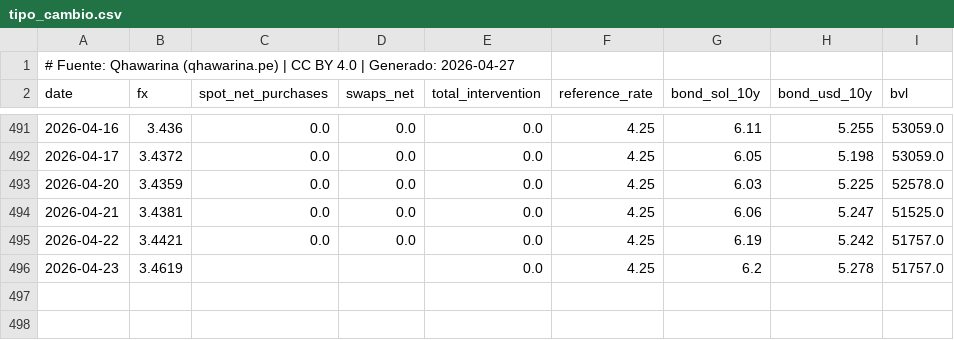
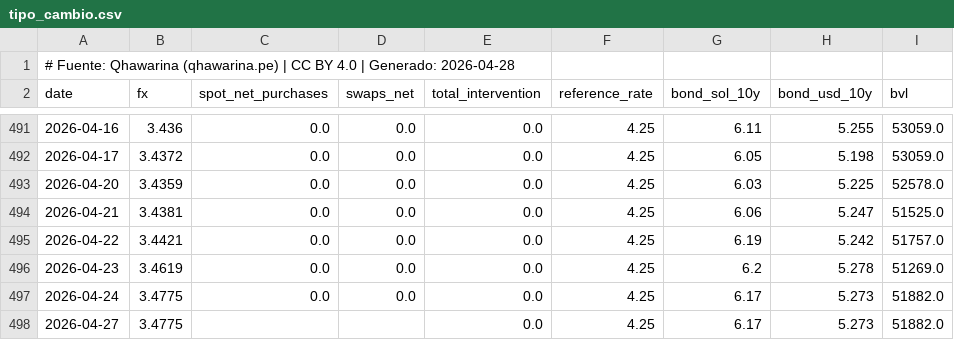
Before and after one commit to cesarchavezp29/qhawarina, a CSV file: exports/data/csv/tipo_cambio.csv, drawn as a sheet; only a part is shown, gaps mark what is left out.

```diff
--- a/exports/data/csv/tipo_cambio.csv
+++ b/exports/data/csv/tipo_cambio.csv
@@ -1,2 +1,2 @@
-# Fuente: Qhawarina (qhawarina.pe) | CC BY 4.0 | Generado: 2026-04-27
+# Fuente: Qhawarina (qhawarina.pe) | CC BY 4.0 | Generado: 2026-04-28
 date,fx,spot_net_purchases,swaps_net,total_intervention,reference_rate,bond_sol_10y,bond_usd_10y,bvl
@@ -495,2 +495,4 @@ date,fx,spot_net_purchases,swaps_net,total_intervention,reference_rate,bond_sol_
 2026-04-22,3.4421,0.0,0.0,0.0,4.25,6.19,5.242,51757.0
-2026-04-23,3.4619,,,0.0,4.25,6.2,5.278,51757.0
+2026-04-23,3.4619,0.0,0.0,0.0,4.25,6.2,5.278,51269.0
+2026-04-24,3.4775,0.0,0.0,0.0,4.25,6.17,5.273,51882.0
+2026-04-27,3.4775,,,0.0,4.25,6.17,5.273,51882.0
```
Also changed, not shown: exports/data/csv/indices_riesgo_mensual.csv, exports/data/csv/pbi_nowcast.csv, 10 other files.
